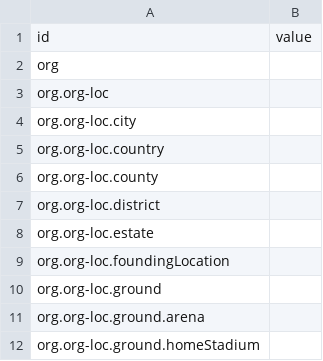
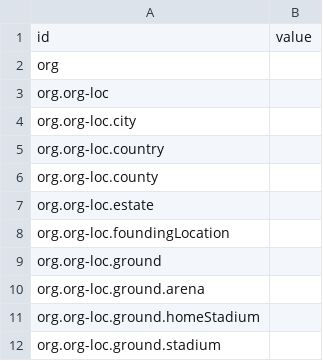
Before and after one commit to xhay-p/xhay-p.github.io, a CSV file: in/v1.1/infoboxOrganization_v1.1.csv, drawn as a sheet; only a part is shown; the shorter side is filled out with more unchanged rows; the diff names each change by its address in the sheet, - before the commit and + after, or states it on an @@ line.

```diff
--- a/in/v1.1/infoboxOrganization_v1.1.csv
+++ b/in/v1.1/infoboxOrganization_v1.1.csv
-row 7: org.org-loc.district
```
Also changed, not shown: in/v1.1/in_v1.1.csv, one/dbwdin/dbwdin.csv.
